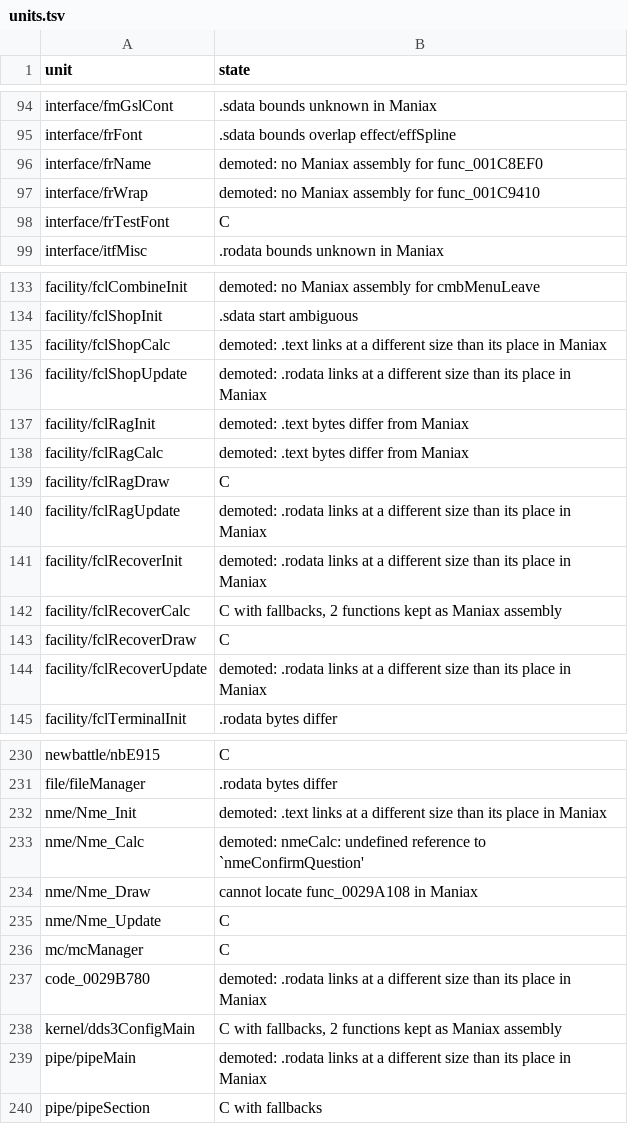
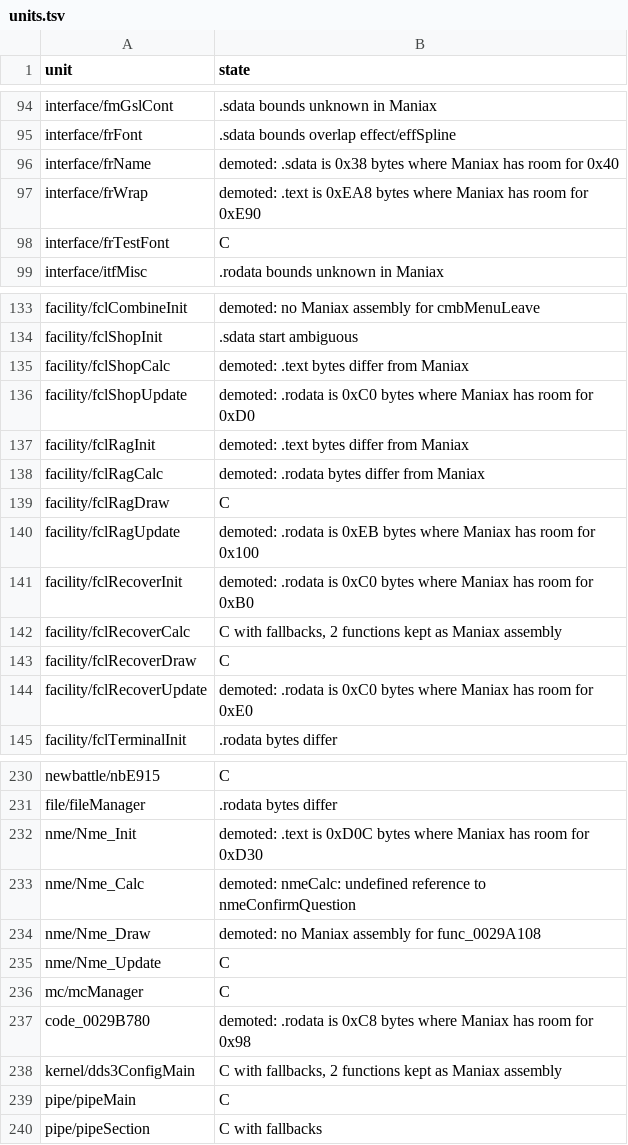
Before and after one commit to sommepo/smt3-decomp, a TSV file: config/mnax/units.tsv, drawn as a sheet; only a part is shown, gaps mark what is left out; the diff covers the shown part only.

```diff
--- a/config/mnax/units.tsv
+++ b/config/mnax/units.tsv
@@ -95,4 +95,4 @@ interface/fmGslCont	.sdata bounds unknown in Maniax
 interface/frFont	.sdata bounds overlap effect/effSpline
-interface/frName	demoted: no Maniax assembly for func_001C8EF0
-interface/frWrap	demoted: no Maniax assembly for func_001C9410
+interface/frName	demoted: .sdata is 0x38 bytes where Maniax has room for 0x40
+interface/frWrap	demoted: .text is 0xEA8 bytes where Maniax has room for 0xE90
 interface/frTestFont	C
@@ -134,12 +134,12 @@ facility/fclCombineInit	demoted: no Maniax assembly for cmbMenuLeave
 facility/fclShopInit	.sdata start ambiguous
-facility/fclShopCalc	demoted: .text links at a different size than its place in Maniax
-facility/fclShopUpdate	demoted: .rodata links at a different size than its place in Maniax
+facility/fclShopCalc	demoted: .text bytes differ from Maniax
+facility/fclShopUpdate	demoted: .rodata is 0xC0 bytes where Maniax has room for 0xD0
 facility/fclRagInit	demoted: .text bytes differ from Maniax
-facility/fclRagCalc	demoted: .text bytes differ from Maniax
+facility/fclRagCalc	demoted: .rodata bytes differ from Maniax
 facility/fclRagDraw	C
-facility/fclRagUpdate	demoted: .rodata links at a different size than its place in Maniax
-facility/fclRecoverInit	demoted: .rodata links at a different size than its place in Maniax
+facility/fclRagUpdate	demoted: .rodata is 0xEB bytes where Maniax has room for 0x100
+facility/fclRecoverInit	demoted: .rodata is 0xC0 bytes where Maniax has room for 0xB0
 facility/fclRecoverCalc	C with fallbacks, 2 functions kept as Maniax assembly
 facility/fclRecoverDraw	C
-facility/fclRecoverUpdate	demoted: .rodata links at a different size than its place in Maniax
+facility/fclRecoverUpdate	demoted: .rodata is 0xC0 bytes where Maniax has room for 0xE0
 facility/fclTerminalInit	.rodata bytes differ
@@ -231,10 +231,10 @@ newbattle/nbE915	C
 file/fileManager	.rodata bytes differ
-nme/Nme_Init	demoted: .text links at a different size than its place in Maniax
-nme/Nme_Calc	demoted: nmeCalc: undefined reference to `nmeConfirmQuestion'
-nme/Nme_Draw	cannot locate func_0029A108 in Maniax
+nme/Nme_Init	demoted: .text is 0xD0C bytes where Maniax has room for 0xD30
+nme/Nme_Calc	demoted: nmeCalc: undefined reference to nmeConfirmQuestion
+nme/Nme_Draw	demoted: no Maniax assembly for func_0029A108
 nme/Nme_Update	C
 mc/mcManager	C
-code_0029B780	demoted: .rodata links at a different size than its place in Maniax
+code_0029B780	demoted: .rodata is 0xC8 bytes where Maniax has room for 0x98
 kernel/dds3ConfigMain	C with fallbacks, 2 functions kept as Maniax assembly
-pipe/pipeMain	demoted: .rodata links at a different size than its place in Maniax
+pipe/pipeMain	C
 pipe/pipeSection	C with fallbacks
```
Also changed, not shown: 28 edited cells elsewhere in this file, 10 other files.
